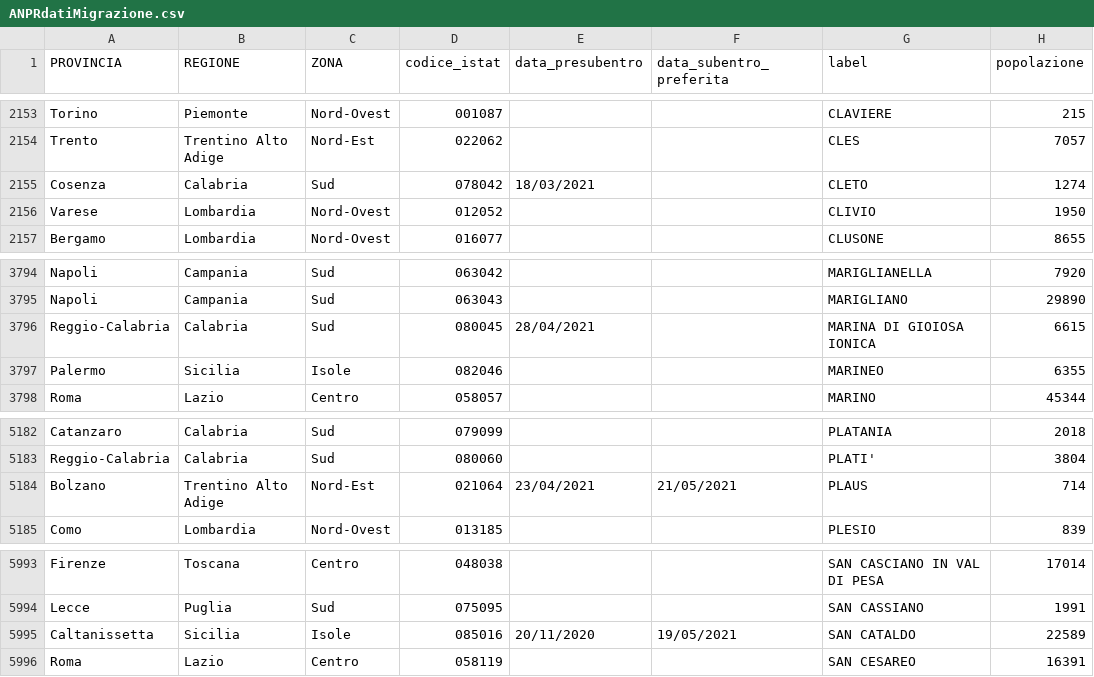
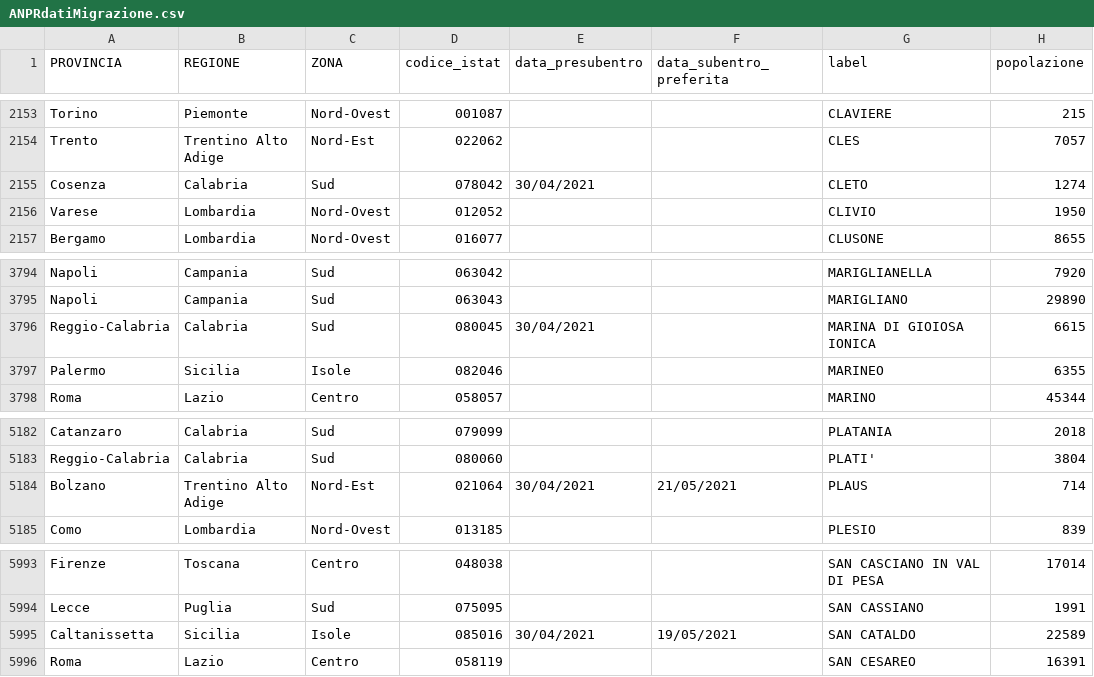
Before and after one commit to aborruso/archivioDatiPubbliciPreziosi, a CSV file: docs/ANPRdatiMigrazione/ANPRdatiMigrazione.csv, drawn as a sheet; only a part is shown, gaps mark what is left out; the diff covers the shown part only; the diff names each change by its address in the sheet, - before the commit and + after, or states it on an @@ line.

```diff
--- a/docs/ANPRdatiMigrazione/ANPRdatiMigrazione.csv
+++ b/docs/ANPRdatiMigrazione/ANPRdatiMigrazione.csv
-E2155 (data_presubentro): 18/03/2021
+E2155 (data_presubentro): 30/04/2021
-E3796 (data_presubentro): 28/04/2021
+E3796 (data_presubentro): 30/04/2021
-E5184 (data_presubentro): 23/04/2021
+E5184 (data_presubentro): 30/04/2021
-E5995 (data_presubentro): 20/11/2020
+E5995 (data_presubentro): 30/04/2021
```
Also changed, not shown: 47 edited cells elsewhere in this file.
